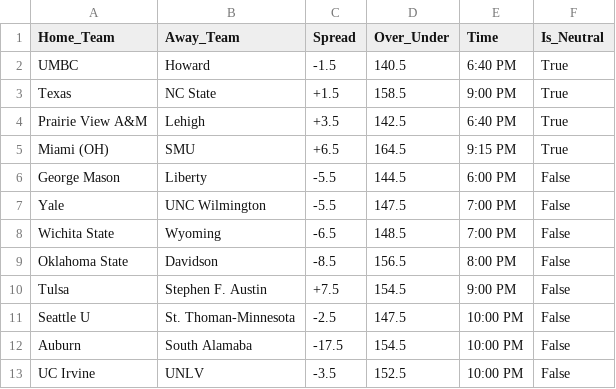
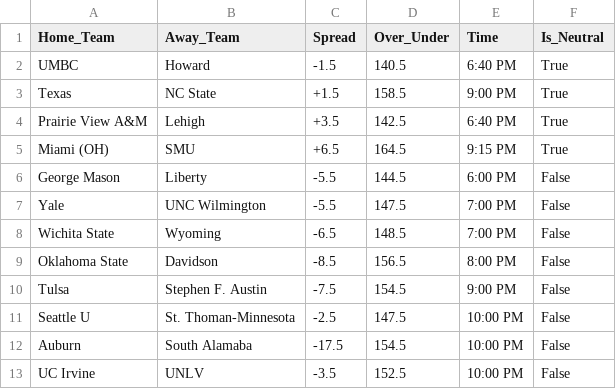
Before and after one commit to DaSeipel/bettingsim, a CSV file: data/odds/March_16_2026_Odds.csv, drawn as a sheet.

```diff
--- a/data/odds/March_16_2026_Odds.csv
+++ b/data/odds/March_16_2026_Odds.csv
@@ -9,3 +9,3 @@ Wichita State,Wyoming,-6.5,148.5,7:00 PM,False
 Oklahoma State,Davidson,-8.5,156.5,8:00 PM,False
-Tulsa,Stephen F. Austin,+7.5,154.5,9:00 PM,False
+Tulsa,Stephen F. Austin,-7.5,154.5,9:00 PM,False
 Seattle U,St. Thoman-Minnesota,-2.5,147.5,10:00 PM,False
```
Also changed, not shown: data/historical_betting_performance.csv, data/ncaab/team_stats_2026.csv, 1 other file.
